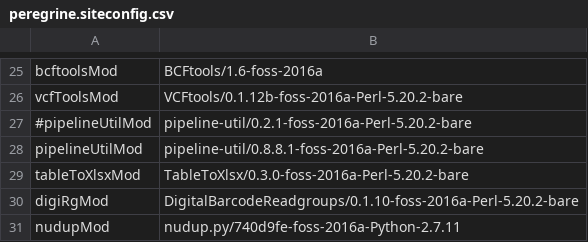
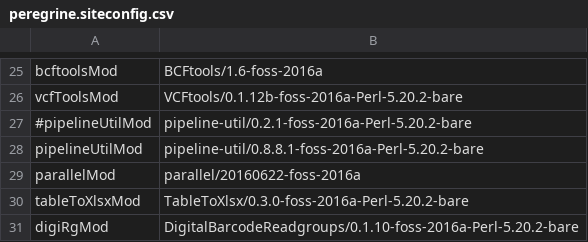
Before and after one commit to mmterpstra/molgenis-c5-TumorNormal, a CSV file: peregrine.siteconfig.csv, drawn as a sheet; only a part is shown, gaps mark what is left out; the shorter side is filled out with more unchanged rows.

```diff
--- a/peregrine.siteconfig.csv
+++ b/peregrine.siteconfig.csv
@@ -28,2 +28,3 @@ vcfToolsMod,VCFtools/0.1.12b-foss-2016a-Perl-5.20.2-bare
 pipelineUtilMod,pipeline-util/0.8.8.1-foss-2016a-Perl-5.20.2-bare
+parallelMod,parallel/20160622-foss-2016a
 tableToXlsxMod,TableToXlsx/0.3.0-foss-2016a-Perl-5.20.2-bare
```
Also changed, not shown: workflow.csv, 2 other files.
